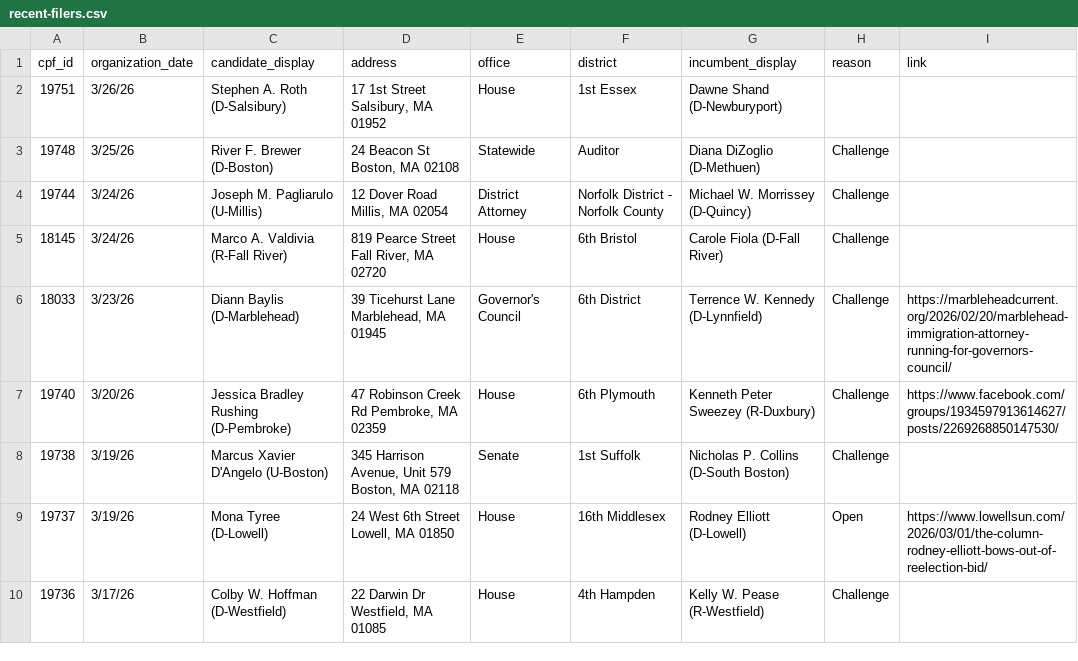
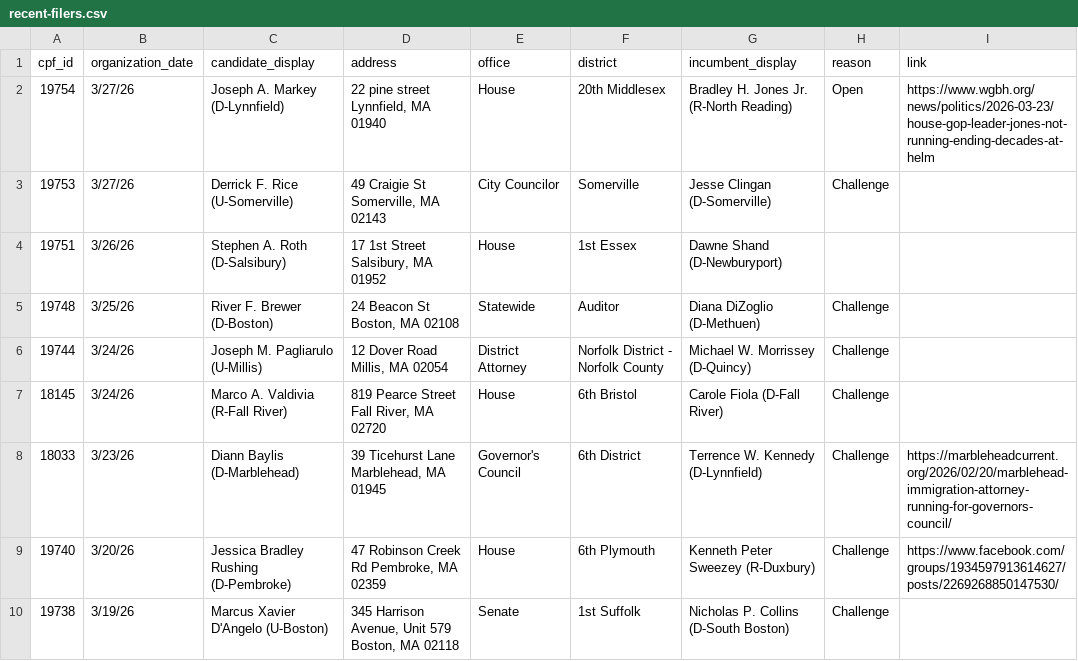
Before and after one commit to bwbensonjr/ocpf-analysis, a CSV file: data/recent-filers.csv, drawn as a sheet; only a part is shown; the shorter side is filled out with more unchanged rows.

```diff
--- a/data/recent-filers.csv
+++ b/data/recent-filers.csv
@@ -1,2 +1,4 @@
 cpf_id,organization_date,candidate_display,address,office,district,incumbent_display,reason,link
+19754,3/27/26,Joseph A. Markey (D-Lynnfield),"22 pine street Lynnfield, MA 01940",House,20th Middlesex,Bradley H. Jones Jr. (R-North Reading),Open,https://www.wgbh.org/news/politics/2026-03-23/house-gop-leader-jones-not-running-ending-decades-at-helm
+19753,3/27/26,Derrick F. Rice (U-Somerville),"49 Craigie St Somerville, MA 02143",City Councilor,Somerville,Jesse Clingan (D-Somerville),Challenge,
 19751,3/26/26,Stephen A. Roth (D-Salsibury),"17 1st Street Salsibury, MA 01952",House,1st Essex,Dawne Shand (D-Newburyport),,
```
Also changed, not shown: 1 other file.
